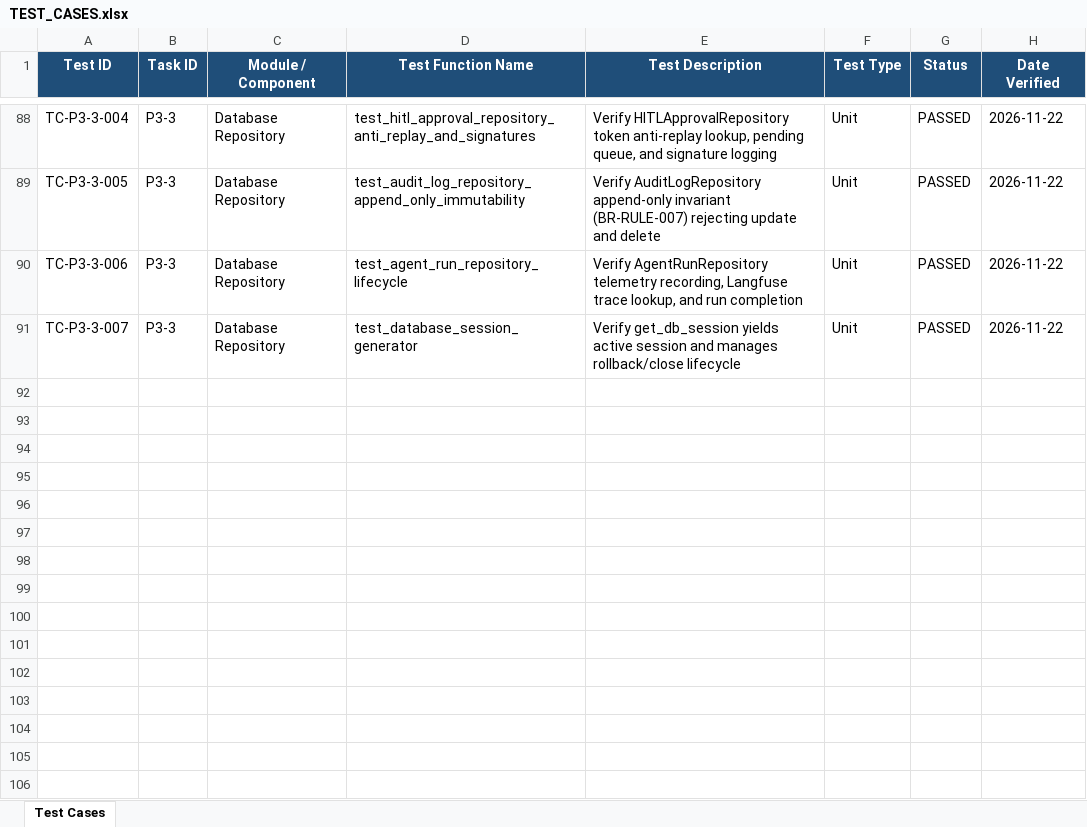
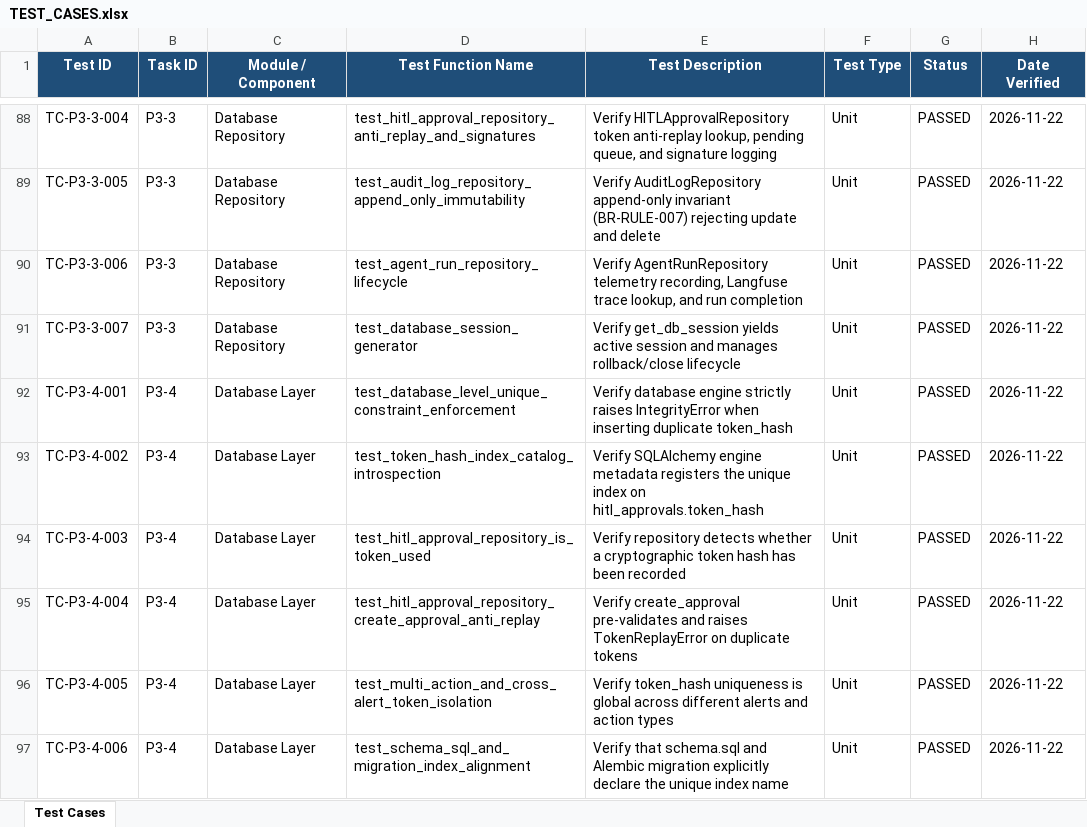
Before and after one commit to lokesh-repaka/apexmotion-supplier-risk-intelligence, an Excel workbook: docs/TEST_CASES.xlsx, sheet Test Cases, drawn as a sheet; only a part is shown, gaps mark what is left out; values as stored, in another font and other column widths than the file's, no borders; the diff names each change by its address in the sheet, - before the commit and + after, or states it on an @@ line.

Commit message:
feat(database): hitl_approvals.token_hash unique index and anti-replay guard (P3-4)

```diff
--- a/docs/TEST_CASES.xlsx (sheet Test Cases)
+++ b/docs/TEST_CASES.xlsx (sheet Test Cases)
+row 92: TC-P3-4-001 | P3-4 | Database Layer | test_database_level_unique_constraint_enforcement | Verify database engine strictly raises IntegrityError when inserting duplicate token_hash | Unit | PASSED | 2026-11-22
+row 93: TC-P3-4-002 | P3-4 | Database Layer | test_token_hash_index_catalog_introspection | Verify SQLAlchemy engine metadata registers the unique index on hitl_approvals.token_hash | Unit | PASSED | 2026-11-22
+row 94: TC-P3-4-003 | P3-4 | Database Layer | test_hitl_approval_repository_is_token_used | Verify repository detects whether a cryptographic token hash has been recorded | Unit | PASSED | 2026-11-22
+row 95: TC-P3-4-004 | P3-4 | Database Layer | test_hitl_approval_repository_create_approval_anti_replay | Verify create_approval pre-validates and raises TokenReplayError on duplicate tokens | Unit | PASSED | 2026-11-22
+row 96: TC-P3-4-005 | P3-4 | Database Layer | test_multi_action_and_cross_alert_token_isolation | Verify token_hash uniqueness is global across different alerts and action types | Unit | PASSED | 2026-11-22
+row 97: TC-P3-4-006 | P3-4 | Database Layer | test_schema_sql_and_migration_index_alignment | Verify that schema.sql and Alembic migration explicitly declare the unique index name | Unit | PASSED | 2026-11-22
```
Also changed, not shown: docs/SECURITY_VULNERABILITIES.xlsx, 9 other files.
